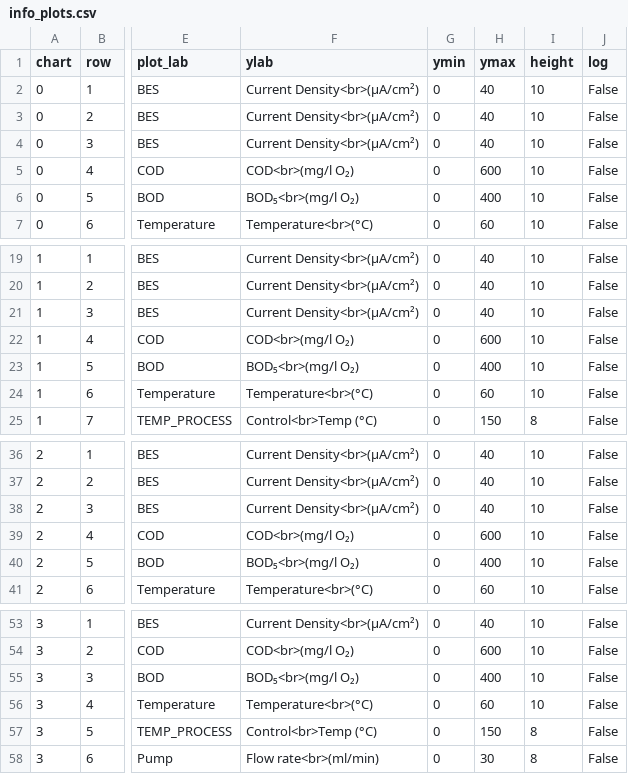
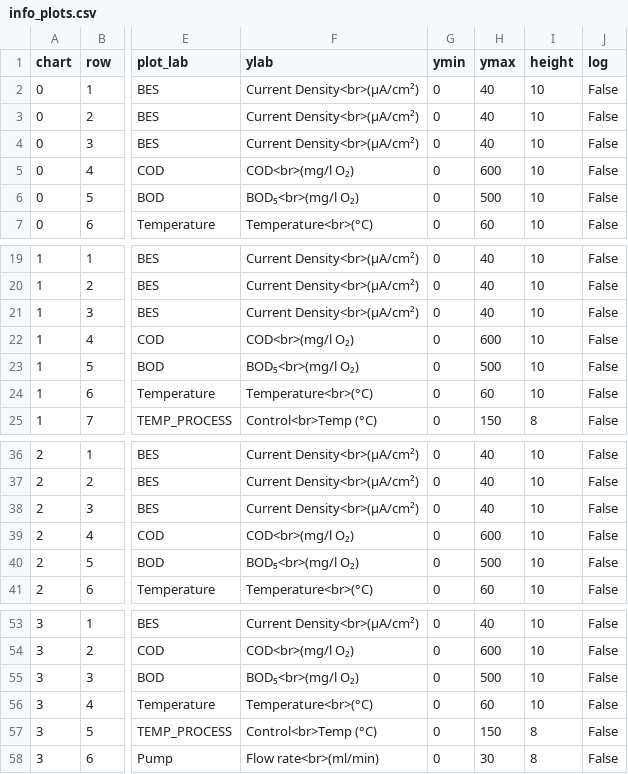
Before and after one commit to martinspurr89/TimeSeriesProcessor, a CSV file: Temp/Data/info/info_plots.csv, drawn as a sheet; only a part is shown, gaps mark what is left out; the diff names each change by its address in the sheet, - before the commit and + after, or states it on an @@ line.

```diff
--- a/Temp/Data/info/info_plots.csv
+++ b/Temp/Data/info/info_plots.csv
-H6 (ymax): 400
+H6 (ymax): 500
-H23 (ymax): 400
+H23 (ymax): 500
-H40 (ymax): 400
+H40 (ymax): 500
-H55 (ymax): 400
+H55 (ymax): 500
```
Also changed, not shown: Temp/Data/info/info_charts.csv, Temp/Data/info/info_datasets.csv, 8 other files.
